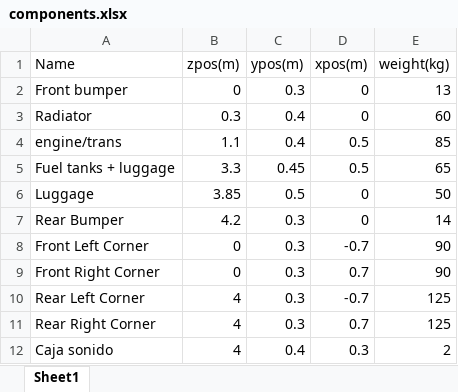
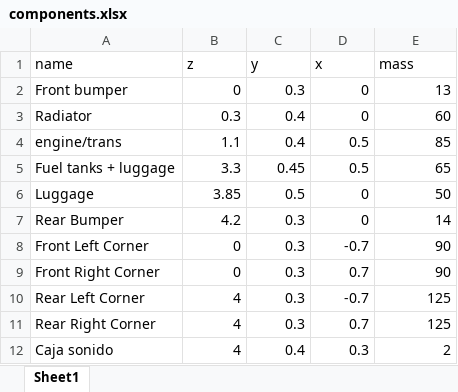
Before and after one commit to Ernesto-Lora/apps, an Excel workbook: static/stability/components.xlsx, sheet Sheet1, drawn as a sheet; values as stored, in another font and other column widths than the file's, no borders; removed rows and columns are numbered as before the commit, all else as after; the diff names each change by its address in the sheet, - before the commit and + after, or states it on an @@ line.

```diff
--- a/static/stability/components.xlsx (sheet Sheet1)
+++ b/static/stability/components.xlsx (sheet Sheet1)
-row 1: Name | zpos(m) | ypos(m) | xpos(m) | weight(kg)
+row 1: name | z | y | x | mass
```
Also changed, not shown: 12 other files.
